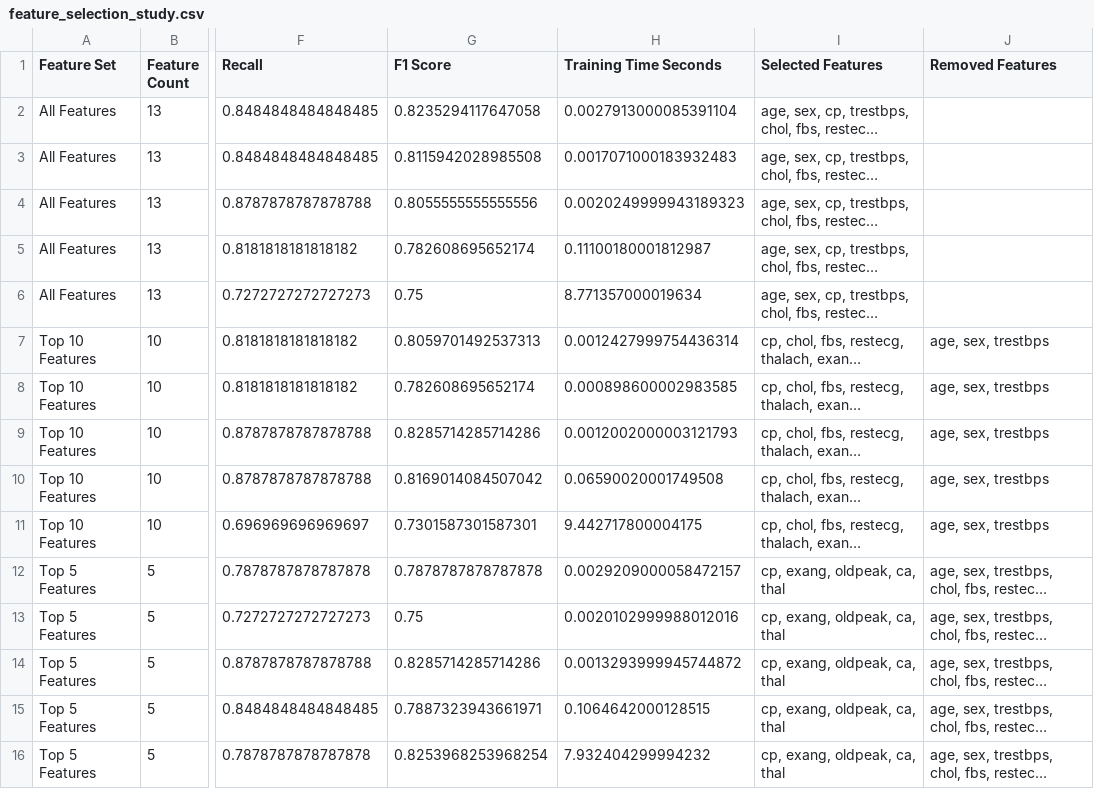
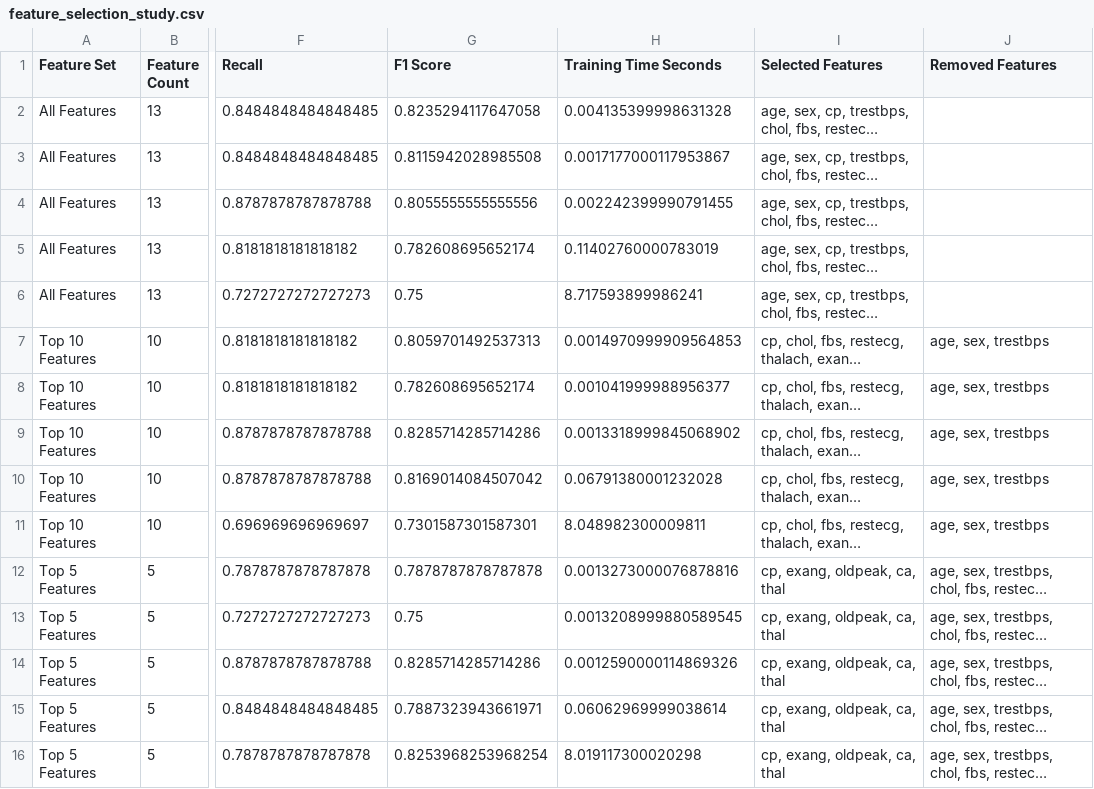
Before and after one commit to arbakelmendi/HealthGuard-Platform, a CSV file: ml/results/feature_selection_study.csv, drawn as a sheet; only a part is shown, gaps mark what is left out; long unchanged cells end in …; the diff names each change by its address in the sheet, - before the commit and + after, or states it on an @@ line.

```diff
--- a/ml/results/feature_selection_study.csv
+++ b/ml/results/feature_selection_study.csv
-H2 (Training Time Seconds): 0.0027913000085391104
+H2 (Training Time Seconds): 0.004135399998631328
-H3 (Training Time Seconds): 0.0017071000183932483
+H3 (Training Time Seconds): 0.0017177000117953867
-H4 (Training Time Seconds): 0.0020249999943189323
+H4 (Training Time Seconds): 0.002242399990791455
-H5 (Training Time Seconds): 0.11100180001812987
+H5 (Training Time Seconds): 0.11402760000783019
-H6 (Training Time Seconds): 8.771357000019634
+H6 (Training Time Seconds): 8.717593899986241
-H7 (Training Time Seconds): 0.0012427999754436314
+H7 (Training Time Seconds): 0.0014970999909564853
-H8 (Training Time Seconds): 0.000898600002983585
+H8 (Training Time Seconds): 0.001041999988956377
-H9 (Training Time Seconds): 0.0012002000003121793
+H9 (Training Time Seconds): 0.0013318999845068902
-H10 (Training Time Seconds): 0.06590020001749508
+H10 (Training Time Seconds): 0.06791380001232028
-H11 (Training Time Seconds): 9.442717800004175
+H11 (Training Time Seconds): 8.048982300009811
-H12 (Training Time Seconds): 0.0029209000058472157
+H12 (Training Time Seconds): 0.0013273000076878816
-H13 (Training Time Seconds): 0.0020102999988012016
+H13 (Training Time Seconds): 0.0013208999880589545
-H14 (Training Time Seconds): 0.0013293999945744872
+H14 (Training Time Seconds): 0.0012590000114869326
-H15 (Training Time Seconds): 0.1064642000128515
+H15 (Training Time Seconds): 0.06062969999038614
-H16 (Training Time Seconds): 7.932404299994232
+H16 (Training Time Seconds): 8.019117300020298
```
Also changed, not shown: ml/results/feature_selection_performance_comparison.csv, 23 other files.
